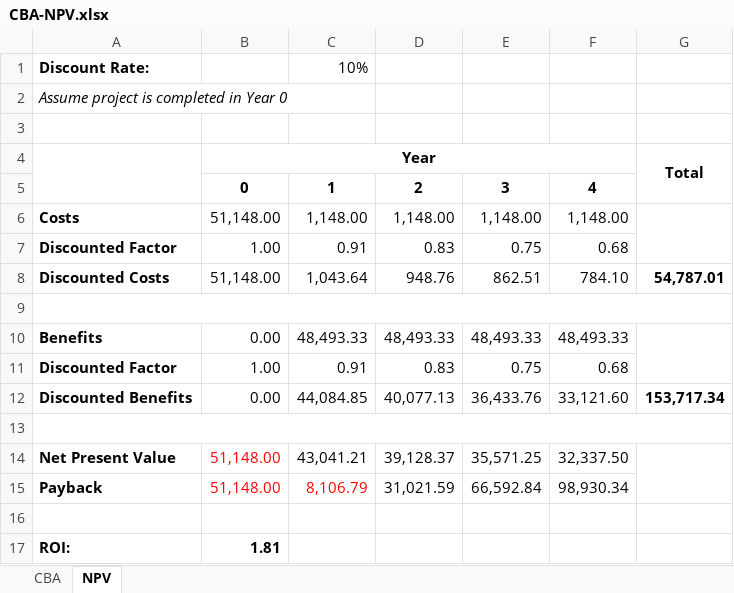
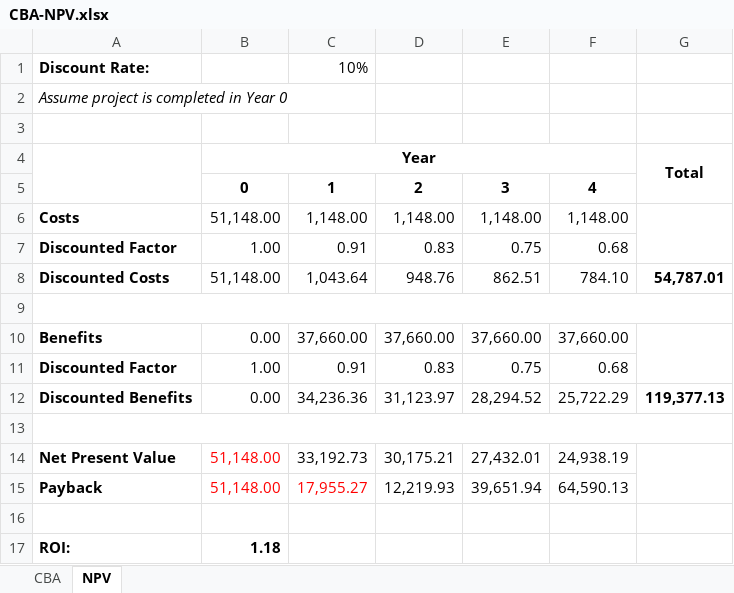
Before and after one commit to sergeangelo21/ReCOP-ComEx, an Excel workbook: Documentation/Diagrams/CBA-NPV.xlsx, sheet NPV, drawn as a sheet; values as stored, in another font and other column widths than the file's, no borders; removed rows and columns are numbered as before the commit, all else as after; the diff names each change by its address in the sheet, - before the commit and + after, or states it on an @@ line.

```diff
--- a/Documentation/Diagrams/CBA-NPV.xlsx (sheet NPV)
+++ b/Documentation/Diagrams/CBA-NPV.xlsx (sheet NPV)
-C10: 48,493.33
+C10: 37,660.00
-D10: 48,493.33
+D10: 37,660.00
-E10: 48,493.33
+E10: 37,660.00
-F10: 48,493.33
+F10: 37,660.00
-row 12: Discounted Benefits | 0.00 | 44,084.85 | 40,077.13 | 36,433.76 | 33,121.60 | 153,717.34
+row 12: Discounted Benefits | 0.00 | 34,236.36 | 31,123.97 | 28,294.52 | 25,722.29 | 119,377.13
-C14: 43,041.21
+C14: 33,192.73
-D14: 39,128.37
+D14: 30,175.21
-E14: 35,571.25
+E14: 27,432.01
-F14: 32,337.50
+F14: 24,938.19
-C15: 8,106.79
+C15: 17,955.27
-D15: 31,021.59
+D15: 12,219.93
-E15: 66,592.84
+E15: 39,651.94
-F15: 98,930.34
+F15: 64,590.13
-B17: 1.81
+B17: 1.18
```
Also changed, not shown: sheet CBA, 6 other files.
